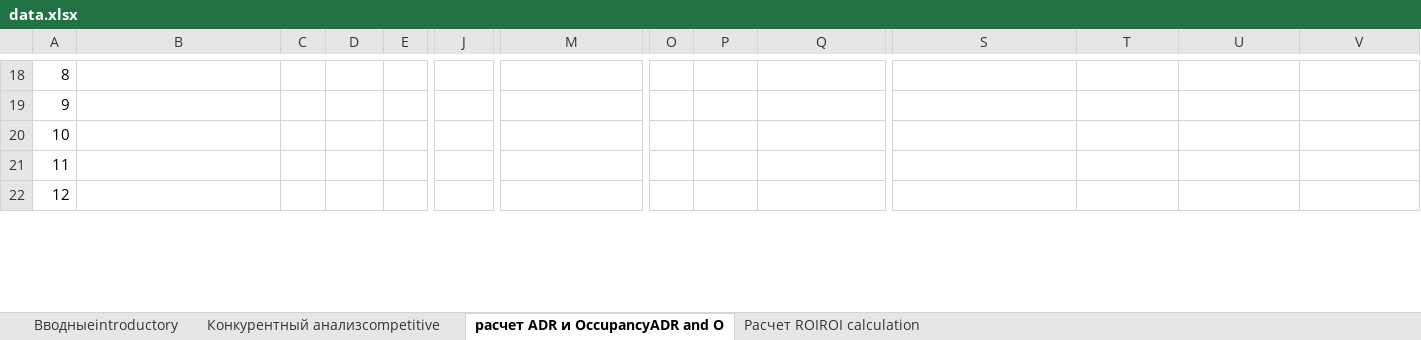
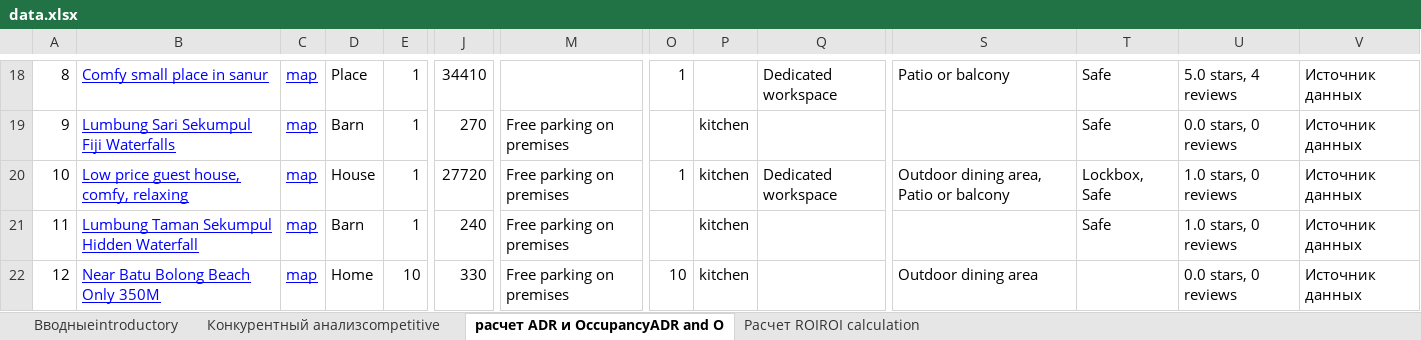
Before and after one commit to shliamb/airbnb, an Excel workbook: file/data.xlsx, sheet расчет ADR и OccupancyADR and O, drawn as a sheet; only a part is shown, gaps mark what is left out; values as stored, in another font and other column widths than the file's, no borders; the diff covers the shown part only; the diff names each change by its address in the sheet, - before the commit and + after, or states it on an @@ line.

```diff
--- a/file/data.xlsx (sheet расчет ADR и OccupancyADR and O)
+++ b/file/data.xlsx (sheet расчет ADR и OccupancyADR and O)
-B18: (empty)
+B18: Comfy small place in sanur
-C18:C22: (empty)
+C18:C22: map
-D18: (empty)
+D18: Place
-E18:E21: (empty)
+E18:E21: 1
-J18: (empty)
+J18: 34410
-O18: (empty)
+O18: 1
-Q18: (empty)
+Q18: Dedicated workspace
-S18: (empty)
+S18: Patio or balcony
-T18:T19: (empty)
+T18:T19: Safe
-U18: (empty)
+U18: 5.0 stars, 4 reviews
-V18:V22: (empty)
+V18:V22: Источник данных
-B19: (empty)
+B19: Lumbung Sari Sekumpul Fiji Waterfalls
-D19: (empty)
+D19: Barn
-J19: (empty)
+J19: 270
-M19:M22: (empty)
+M19:M22: Free parking on premises
-P19:P22: (empty)
+P19:P22: kitchen
-U19: (empty)
+U19: 0.0 stars, 0 reviews
-B20: (empty)
+B20: Low price guest house, comfy, relaxing
-D20: (empty)
+D20: House
-J20: (empty)
+J20: 27720
-O20: (empty)
+O20: 1
-Q20: (empty)
+Q20: Dedicated workspace
-S20: (empty)
+S20: Outdoor dining area, Patio or balcony
-T20: (empty)
+T20: Lockbox, Safe
-U20:U21: (empty)
+U20:U21: 1.0 stars, 0 reviews
-B21: (empty)
+B21: Lumbung Taman Sekumpul Hidden Waterfall
-D21: (empty)
+D21: Barn
-J21: (empty)
+J21: 240
-T21: (empty)
+T21: Safe
-B22: (empty)
+B22: Near Batu Bolong Beach Only 350M
-D22: (empty)
+D22: Home
-E22: (empty)
+E22: 10
-J22: (empty)
+J22: 330
-O22: (empty)
+O22: 10
-S22: (empty)
+S22: Outdoor dining area
-U22: (empty)
+U22: 0.0 stars, 0 reviews
```
Also changed, not shown: 34 added rows and 207 edited cells elsewhere in this sheet, 10 other files.
